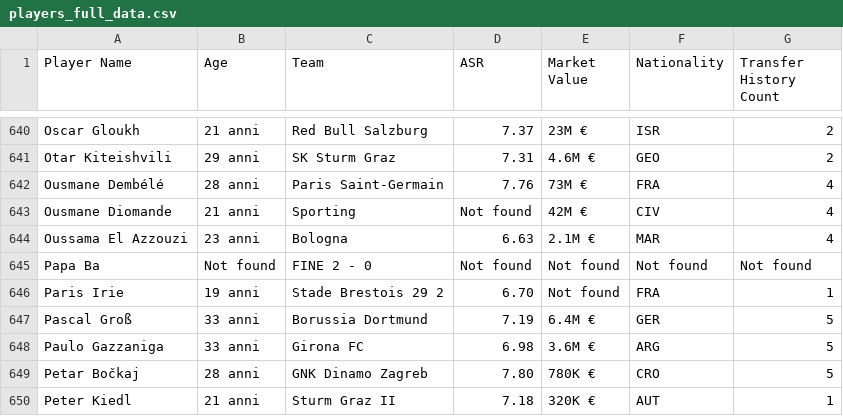
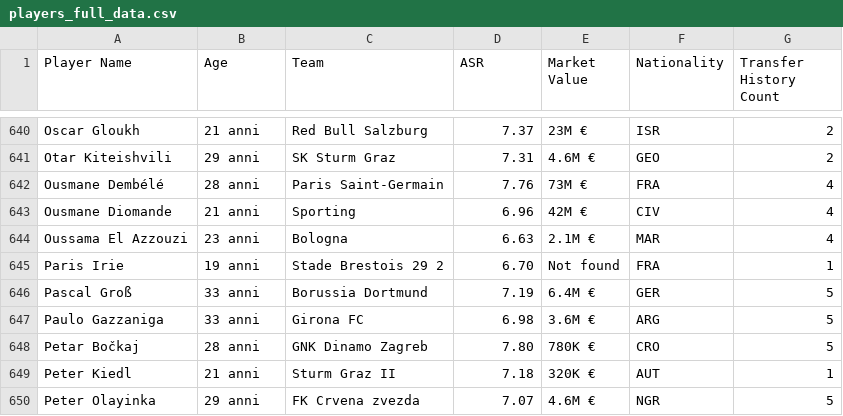
Before and after one commit to Klay06/Eco-Scouting-Predicting-Sustainable-Football-Player-Market-Value, a CSV file: players_full_data.csv, drawn as a sheet; only a part is shown, gaps mark what is left out; the shorter side is filled out with more unchanged rows.

Commit message:
Update players_full_data.csv

```diff
--- a/players_full_data.csv
+++ b/players_full_data.csv
@@ -643,5 +643,4 @@ Otar Kiteishvili,29 anni,SK Sturm Graz,7.31,4.6M €,GEO,2
 Ousmane Dembélé,28 anni,Paris Saint-Germain,7.76,73M €,FRA,4
-Ousmane Diomande,21 anni,Sporting,Not found,42M €,CIV,4
+Ousmane Diomande,21 anni,Sporting,6.96,42M €,CIV,4
 Oussama El Azzouzi,23 anni,Bologna,6.63,2.1M €,MAR,4
-Papa Ba,Not found,FINE 2 - 0,Not found,Not found,Not found,Not found
 Paris Irie,19 anni,Stade Brestois 29 2,6.70,Not found,FRA,1
```
